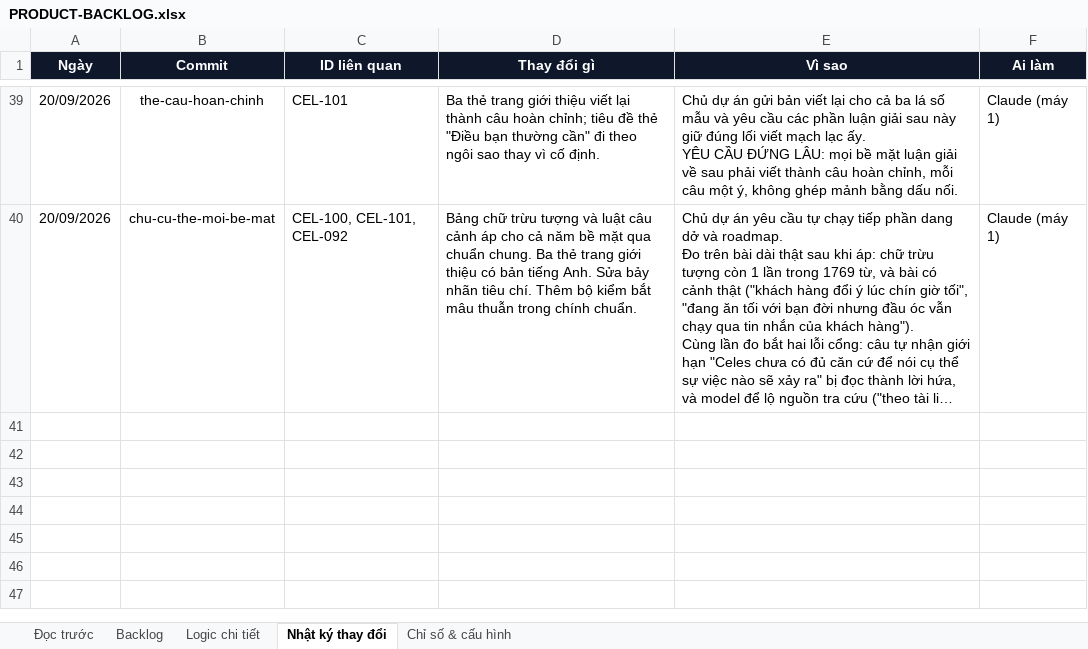
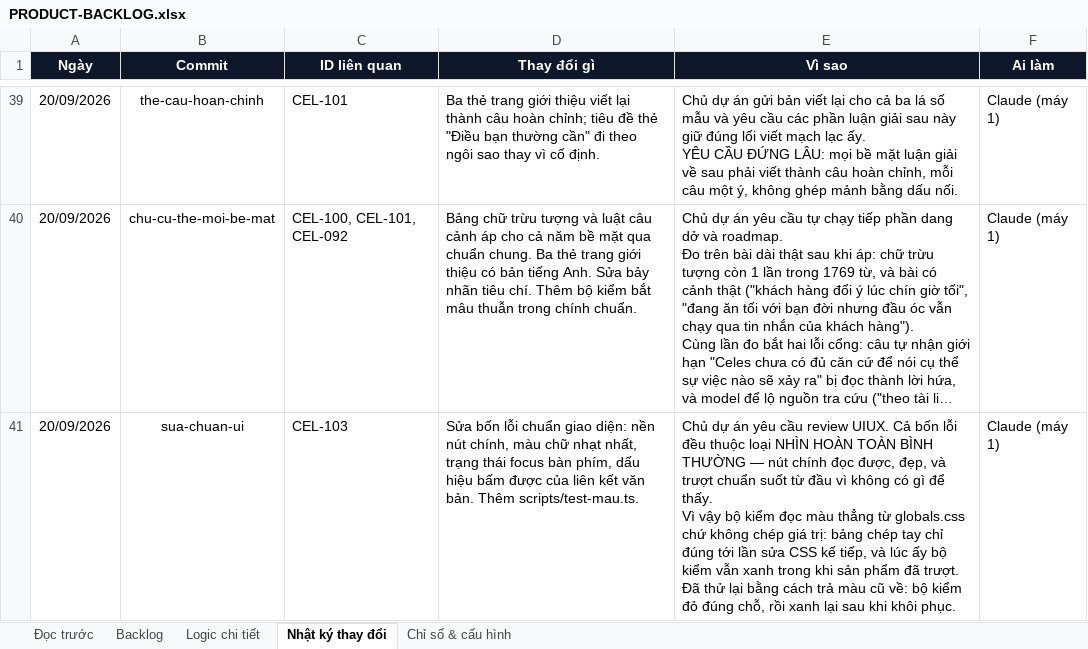
Before and after one commit to Hieuzz05/Celestia-tuvi, an Excel workbook: PRODUCT-BACKLOG.xlsx, sheet Nhật ký thay đổi, drawn as a sheet; only a part is shown, gaps mark what is left out; long unchanged cells end in …; values as stored, in another font and other column widths than the file's, no borders; ↵ is a line break in a cell; the diff names each change by its address in the sheet, - before the commit and + after, or states it on an @@ line.

```diff
--- a/PRODUCT-BACKLOG.xlsx (sheet Nhật ký thay đổi)
+++ b/PRODUCT-BACKLOG.xlsx (sheet Nhật ký thay đổi)
+row 41: 20/09/2026 | sua-chuan-ui | CEL-103 | Sửa bốn lỗi chuẩn giao diện: nền nút chính, màu chữ nhạt nhất, trạng thái focus bàn phím, dấu hiệu bấm được của liên kết văn bản. Thêm scripts/test-mau.ts. | Chủ dự án yêu cầu review UIUX. Cả bốn lỗi đều thuộc loại NHÌN HOÀN TOÀN BÌNH THƯỜNG — nút chính đọc được, đẹp, và trượt chuẩn suốt từ đầu vì không có gì để thấy. ↵ Vì vậy bộ kiểm đọc màu thẳng từ globals.css chứ không chép giá trị: bảng chép tay chỉ đúng tới lần sửa CSS kế tiếp, và lúc ấy bộ kiểm vẫn xanh trong khi sản phẩm đã trượt. ↵ Đã thử lại bằng cách trả màu cũ về: bộ kiểm đỏ đúng chỗ, rồi xanh lại sau khi khôi phục. | Claude (máy 1)
```
Also changed, not shown: sheet Backlog, 8 other files.
